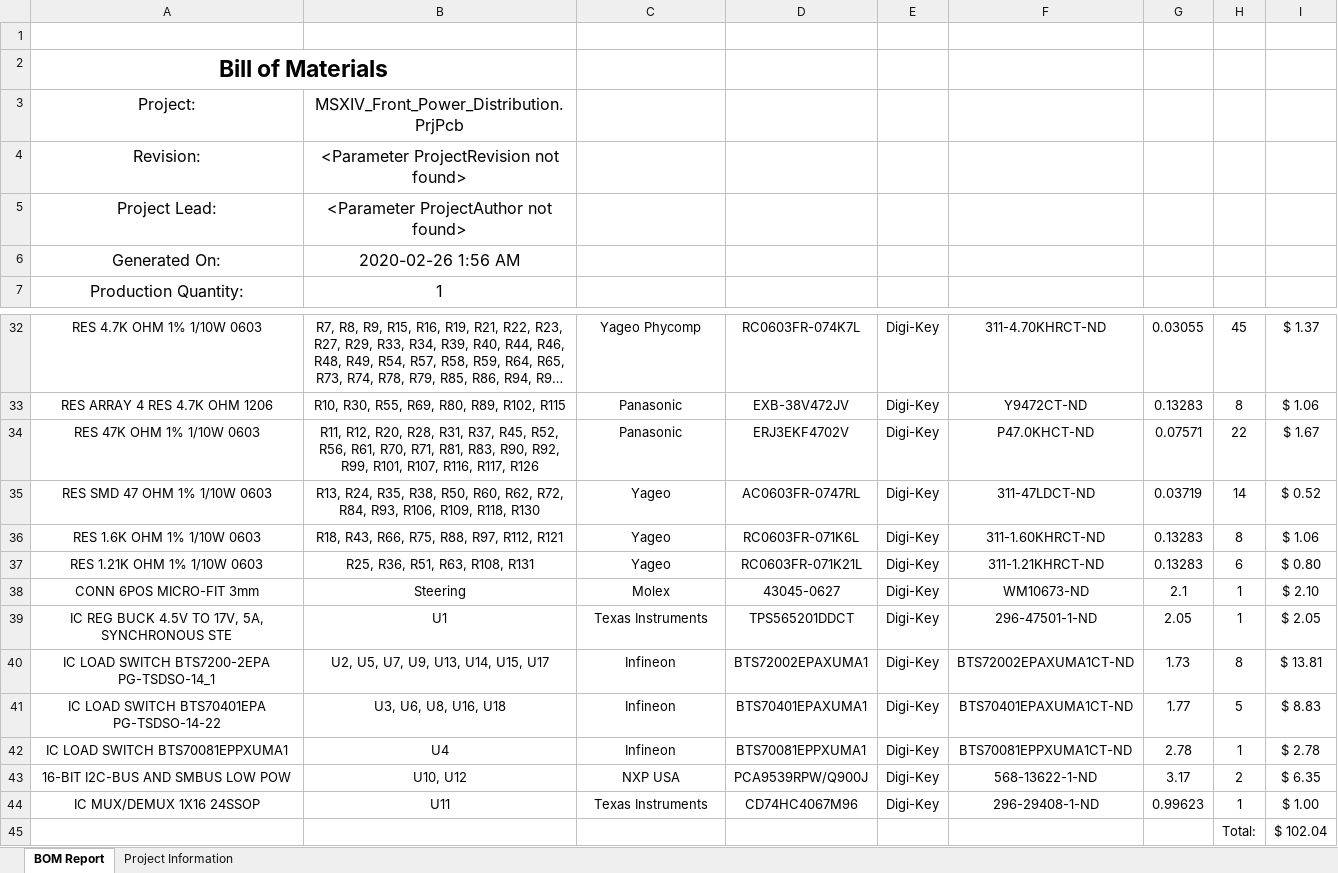
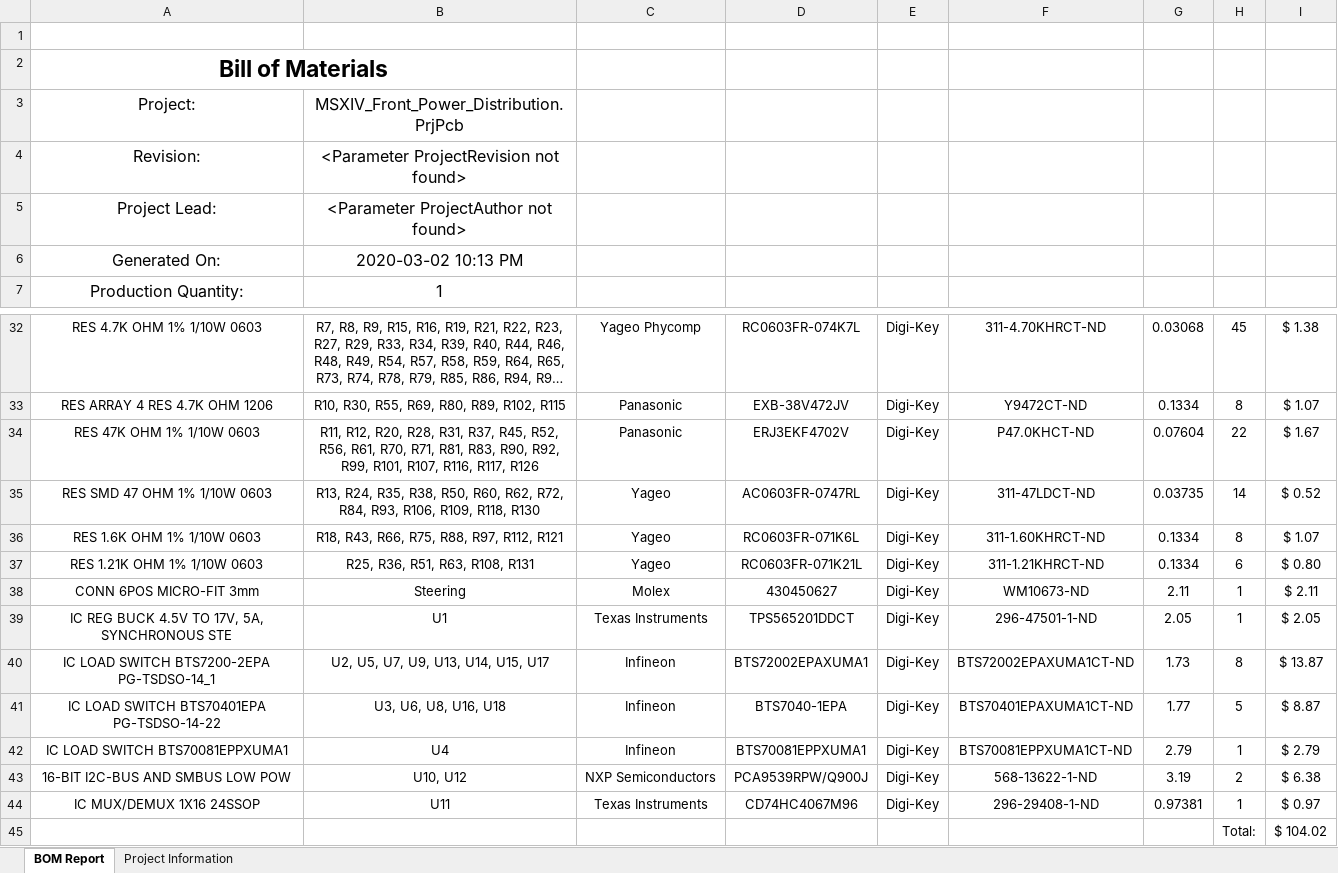
Before and after one commit to uw-midsun/hardware, an Excel workbook: MSXIV_FrontPowerDistribution/Project Outputs for MSXIV_Front_Power_Distribution/MSXIV_Front_Power_Distribution_ProjectRevision.xlsx, sheet BOM Report, drawn as a sheet; only a part is shown, gaps mark what is left out; long unchanged cells end in …; values as stored, in another font and other column widths than the file's, no borders; charts and pictures not drawn; the diff covers the shown part only; the diff names each change by its address in the sheet, - before the commit and + after, or states it on an @@ line.

```diff
--- a/MSXIV_FrontPowerDistribution/Project Outputs for MSXIV_Front_Power_Distribution/MSXIV_Front_Power_Distribution_ProjectRevision.xlsx (sheet BOM Report)
+++ b/MSXIV_FrontPowerDistribution/Project Outputs for MSXIV_Front_Power_Distribution/MSXIV_Front_Power_Distribution_ProjectRevision.xlsx (sheet BOM Report)
-B6: 2020-02-26 1:56 AM
+B6: 2020-03-02 10:13 PM
-G32: 0.03055
+G32: 0.03068
-I32: $ 1.37
+I32: $ 1.38
-G33: 0.13283
+G33: 0.1334
-I33: $ 1.06
+I33: $ 1.07
-G34: 0.07571
+G34: 0.07604
-G35: 0.03719
+G35: 0.03735
-G36:G37: 0.13283
+G36:G37: 0.1334
-I36: $ 1.06
+I36: $ 1.07
-D38: 43045-0627
+D38: 430450627
-G38: 2.1
+G38: 2.11
-I38: $ 2.10
+I38: $ 2.11
-I40: $ 13.81
+I40: $ 13.87
-D41: BTS70401EPAXUMA1
+D41: BTS7040-1EPA
-I41: $ 8.83
+I41: $ 8.87
-G42: 2.78
+G42: 2.79
-I42: $ 2.78
+I42: $ 2.79
-C43: NXP USA
+C43: NXP Semiconductors
-G43: 3.17
+G43: 3.19
-I43: $ 6.35
+I43: $ 6.38
-G44: 0.99623
+G44: 0.97381
-I44: $ 1.00
+I44: $ 0.97
-I45: $ 102.04
+I45: $ 104.02
```
Also changed, not shown: 2 added rows, 2 removed rows and 30 edited cells elsewhere in this sheet, sheet Project Information, 26 other files.
